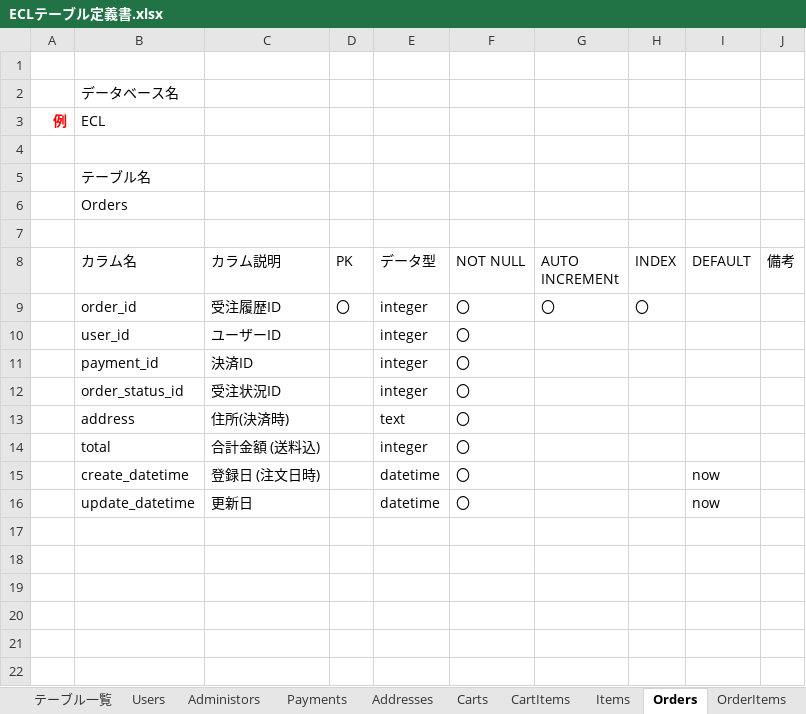
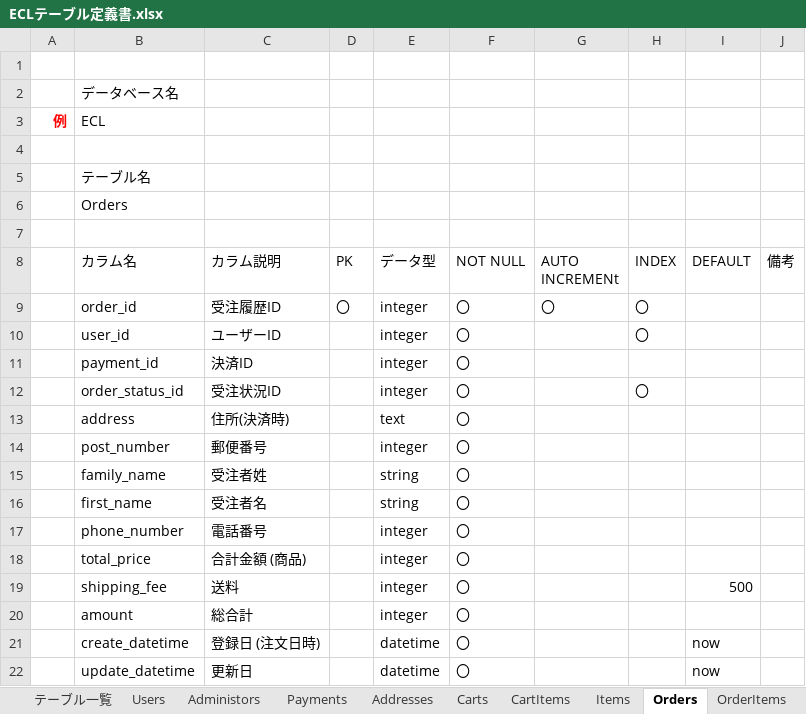
Before and after one commit to ecl11/ECL, an Excel workbook: ECLテーブル定義書.xlsx, sheet Orders, drawn as a sheet; values as stored, in another font and other column widths than the file's, no borders; charts and pictures not drawn; addresses are those after the commit; the diff names each change by its address in the sheet, - before the commit and + after, or states it on an @@ line.

Commit message:
テーブル定義書

```diff
--- a/ECLテーブル定義書.xlsx (sheet Orders)
+++ b/ECLテーブル定義書.xlsx (sheet Orders)
-H10 (INDEX): (empty)
+H10 (INDEX): 〇
-H12 (INDEX): (empty)
+H12 (INDEX): 〇
+row 14:  | post_number | 郵便番号 |  | integer | 〇
+row 15:  | family_name | 受注者姓 |  | string | 〇
+row 16:  | first_name | 受注者名 |  | string | 〇
+row 17:  | phone_number | 電話番号 |  | integer | 〇
-B18 (カラム名): total
+B18 (カラム名): total_price
-C18 (カラム説明): 合計金額 (送料込)
+C18 (カラム説明): 合計金額 (商品)
+row 19:  | shipping_fee | 送料 |  | integer | 〇 |  |  | 500
+row 20:  | amount | 総合計 |  | integer | 〇
```
Also changed, not shown: sheet OrderStatus.
